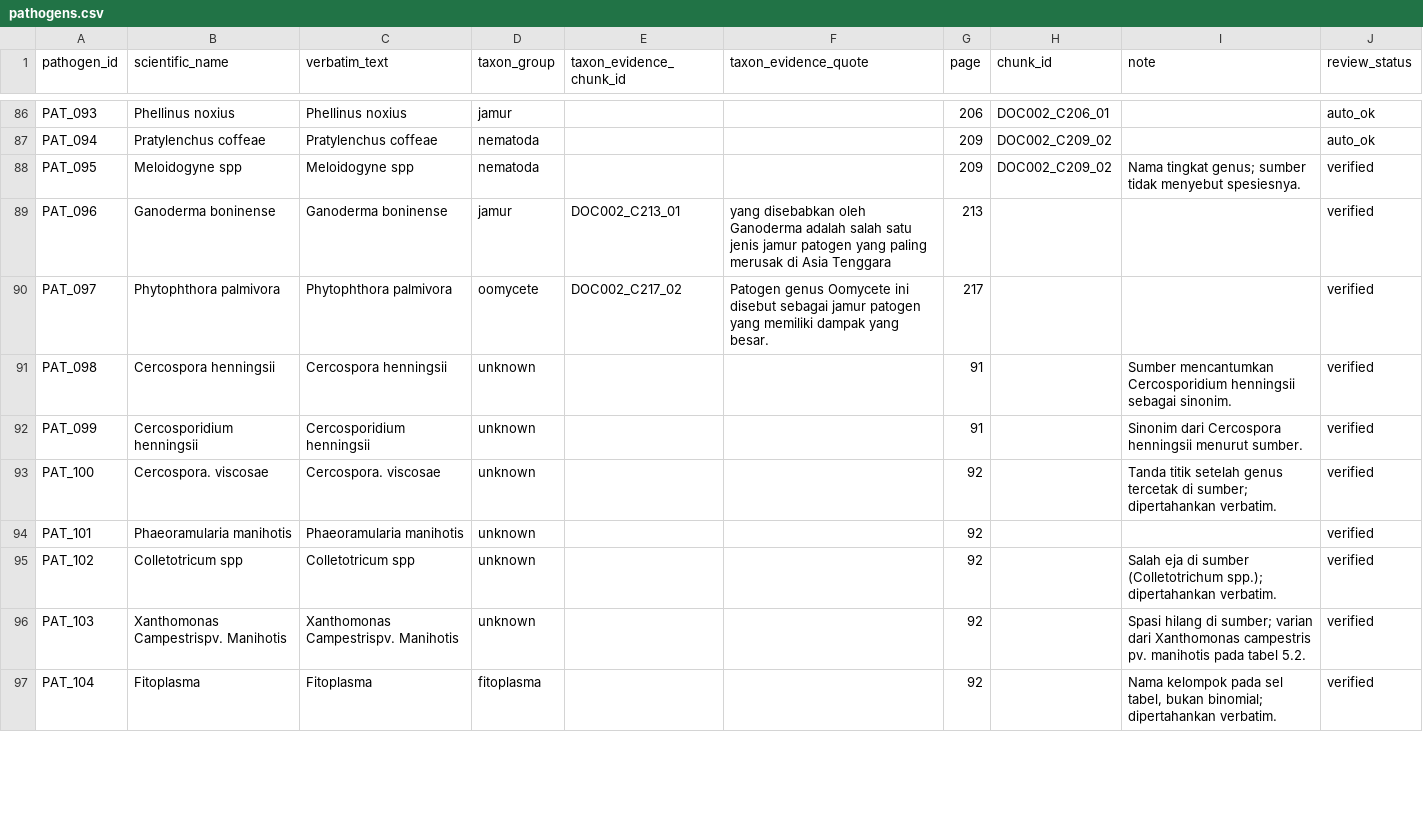
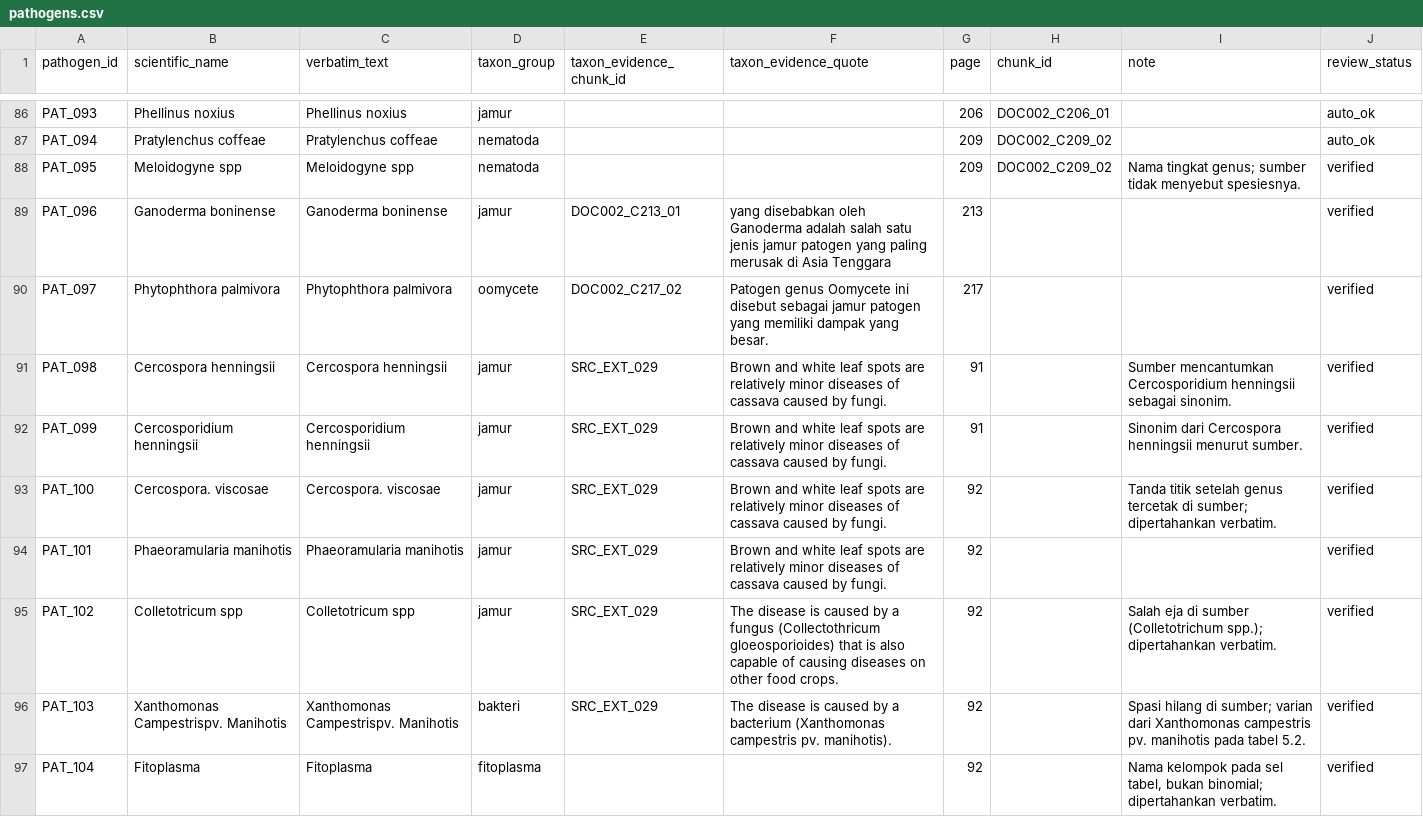
Before and after one commit to rrrambatsigma/kbr-kelompok5, a CSV file: 03_knowledge_tables/curated/DOC002/pathogens.csv, drawn as a sheet; only a part is shown, gaps mark what is left out; the diff covers the shown part only.

```diff
--- a/03_knowledge_tables/curated/DOC002/pathogens.csv
+++ b/03_knowledge_tables/curated/DOC002/pathogens.csv
@@ -90,8 +90,8 @@ PAT_096,Ganoderma boninense,Ganoderma boninense,jamur,DOC002_C213_01,yang diseba
 PAT_097,Phytophthora palmivora,Phytophthora palmivora,oomycete,DOC002_C217_02,Patogen genus Oomycete ini disebut sebagai jamur patogen yang memiliki dampak yang besar.,217,,,verified
-PAT_098,Cercospora henningsii,Cercospora henningsii,unknown,,,91,,Sumber mencantumkan Cercosporidium henningsii sebagai sinonim.,verified
-PAT_099,Cercosporidium henningsii,Cercosporidium henningsii,unknown,,,91,,Sinonim dari Cercospora henningsii menurut sumber.,verified
-PAT_100,Cercospora. viscosae,Cercospora. viscosae,unknown,,,92,,Tanda titik setelah genus tercetak di sumber; dipertahankan verbatim.,verified
-PAT_101,Phaeoramularia manihotis,Phaeoramularia manihotis,unknown,,,92,,,verified
-PAT_102,Colletotricum spp,Colletotricum spp,unknown,,,92,,Salah eja di sumber (Colletotrichum spp.); dipertahankan verbatim.,verified
-PAT_103,Xanthomonas Campestrispv. Manihotis,Xanthomonas Campestrispv. Manihotis,unknown,,,92,,Spasi hilang di sumber; varian dari Xanthomonas campestris pv. manihotis pada tabel 5.2.,verified
+PAT_098,Cercospora henningsii,Cercospora henningsii,jamur,SRC_EXT_029,"Brown and white leaf spots are relatively minor diseases of cassava caused by fungi.",91,,Sumber mencantumkan Cercosporidium henningsii sebagai sinonim.,verified
+PAT_099,Cercosporidium henningsii,Cercosporidium henningsii,jamur,SRC_EXT_029,"Brown and white leaf spots are relatively minor diseases of cassava caused by fungi.",91,,Sinonim dari Cercospora henningsii menurut sumber.,verified
+PAT_100,Cercospora. viscosae,Cercospora. viscosae,jamur,SRC_EXT_029,"Brown and white leaf spots are relatively minor diseases of cassava caused by fungi.",92,,Tanda titik setelah genus tercetak di sumber; dipertahankan verbatim.,verified
+PAT_101,Phaeoramularia manihotis,Phaeoramularia manihotis,jamur,SRC_EXT_029,"Brown and white leaf spots are relatively minor diseases of cassava caused by fungi.",92,,,verified
+PAT_102,Colletotricum spp,Colletotricum spp,jamur,SRC_EXT_029,The disease is caused by a fungus (Collectothricum gloeosporioides) that is also capable of causing diseases on other food crops.,92,,Salah eja di sumber (Colletotrichum spp.); dipertahankan verbatim.,verified
+PAT_103,Xanthomonas Campestrispv. Manihotis,Xanthomonas Campestrispv. Manihotis,bakteri,SRC_EXT_029,The disease is caused by a bacterium (Xanthomonas campestris pv. manihotis).,92,,Spasi hilang di sumber; varian dari Xanthomonas campestris pv. manihotis pada tabel 5.2.,verified
 PAT_104,Fitoplasma,Fitoplasma,fitoplasma,,,92,,"Nama kelompok pada sel tabel, bukan binomial; dipertahankan verbatim.",verified
```
Also changed, not shown: 5 added rows and 25 edited cells elsewhere in this file, 03_knowledge_tables/auto/DOC002_md/DOC002_descriptions.csv, 03_knowledge_tables/auto/DOC002_md/DOC002_enrichment_entities.csv, 54 other files.
